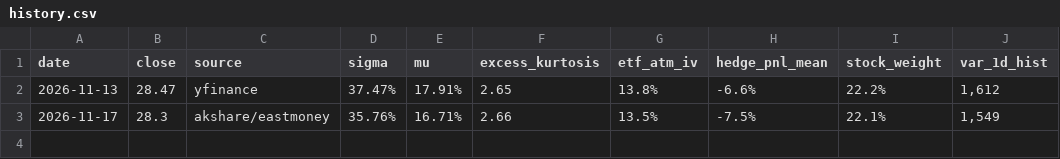
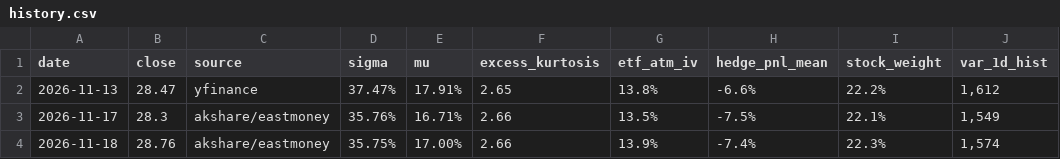
Before and after one commit to nitricmaster/quant-models, a CSV file: reports/history.csv, drawn as a sheet.

```diff
--- a/reports/history.csv
+++ b/reports/history.csv
@@ -3 +3,2 @@ date,close,source,sigma,mu,excess_kurtosis,etf_atm_iv,hedge_pnl_mean,stock_weigh
 2026-11-17,28.3,akshare/eastmoney,35.76%,16.71%,2.66,13.5%,-7.5%,22.1%,"1,549"
+2026-11-18,28.76,akshare/eastmoney,35.75%,17.00%,2.66,13.9%,-7.4%,22.3%,"1,574"
```
Also changed, not shown: 10 other files.
